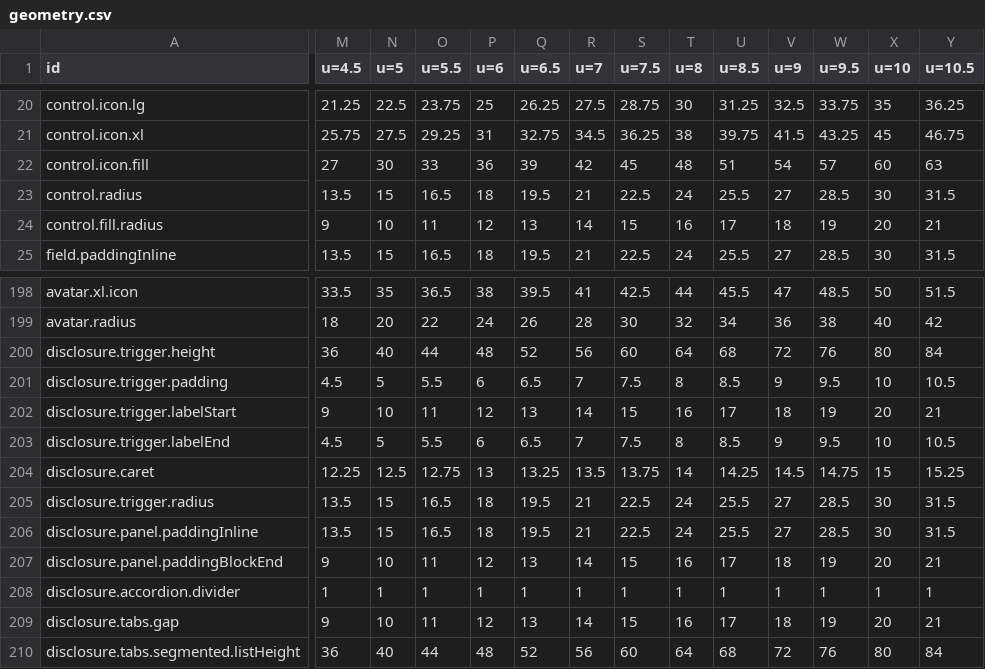
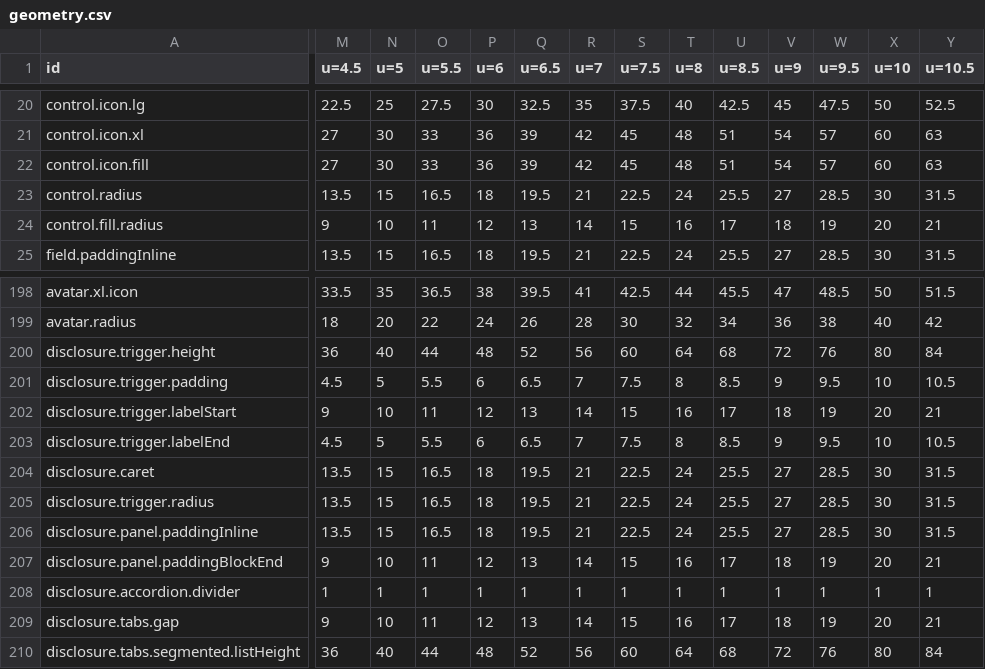
Before and after one commit to kimgranlund/massimo, a CSV file: packages/ui-kit/docs/geometry.csv, drawn as a sheet; only a part is shown, gaps mark what is left out; the diff covers the shown part only; the diff names each change by its address in the sheet, - before the commit and + after, or states it on an @@ line.

```diff
--- a/packages/ui-kit/docs/geometry.csv
+++ b/packages/ui-kit/docs/geometry.csv
-M20 (u=4.5): 21.25
+M20 (u=4.5): 22.5
-N20 (u=5): 22.5
+N20 (u=5): 25
-O20 (u=5.5): 23.75
+O20 (u=5.5): 27.5
-P20 (u=6): 25
+P20 (u=6): 30
-Q20 (u=6.5): 26.25
+Q20 (u=6.5): 32.5
-R20 (u=7): 27.5
+R20 (u=7): 35
-S20 (u=7.5): 28.75
+S20 (u=7.5): 37.5
-T20 (u=8): 30
+T20 (u=8): 40
-U20 (u=8.5): 31.25
+U20 (u=8.5): 42.5
-V20 (u=9): 32.5
+V20 (u=9): 45
-W20 (u=9.5): 33.75
+W20 (u=9.5): 47.5
-X20 (u=10): 35
+X20 (u=10): 50
-Y20 (u=10.5): 36.25
+Y20 (u=10.5): 52.5
-M21 (u=4.5): 25.75
+M21 (u=4.5): 27
-N21 (u=5): 27.5
+N21 (u=5): 30
-O21 (u=5.5): 29.25
+O21 (u=5.5): 33
-P21 (u=6): 31
+P21 (u=6): 36
-Q21 (u=6.5): 32.75
+Q21 (u=6.5): 39
-R21 (u=7): 34.5
+R21 (u=7): 42
-S21 (u=7.5): 36.25
+S21 (u=7.5): 45
-T21 (u=8): 38
+T21 (u=8): 48
-U21 (u=8.5): 39.75
+U21 (u=8.5): 51
-V21 (u=9): 41.5
+V21 (u=9): 54
-W21 (u=9.5): 43.25
+W21 (u=9.5): 57
-X21 (u=10): 45
+X21 (u=10): 60
-Y21 (u=10.5): 46.75
+Y21 (u=10.5): 63
-M204 (u=4.5): 12.25
+M204 (u=4.5): 13.5
-N204 (u=5): 12.5
+N204 (u=5): 15
-O204 (u=5.5): 12.75
+O204 (u=5.5): 16.5
-P204 (u=6): 13
+P204 (u=6): 18
-Q204 (u=6.5): 13.25
+Q204 (u=6.5): 19.5
-R204 (u=7): 13.5
+R204 (u=7): 21
-S204 (u=7.5): 13.75
+S204 (u=7.5): 22.5
-T204 (u=8): 14
+T204 (u=8): 24
-U204 (u=8.5): 14.25
+U204 (u=8.5): 25.5
-V204 (u=9): 14.5
+V204 (u=9): 27
-W204 (u=9.5): 14.75
+W204 (u=9.5): 28.5
-X204 (u=10): 15
+X204 (u=10): 30
-Y204 (u=10.5): 15.25
+Y204 (u=10.5): 31.5
```
Also changed, not shown: 96 edited cells elsewhere in this file, 16 other files.
